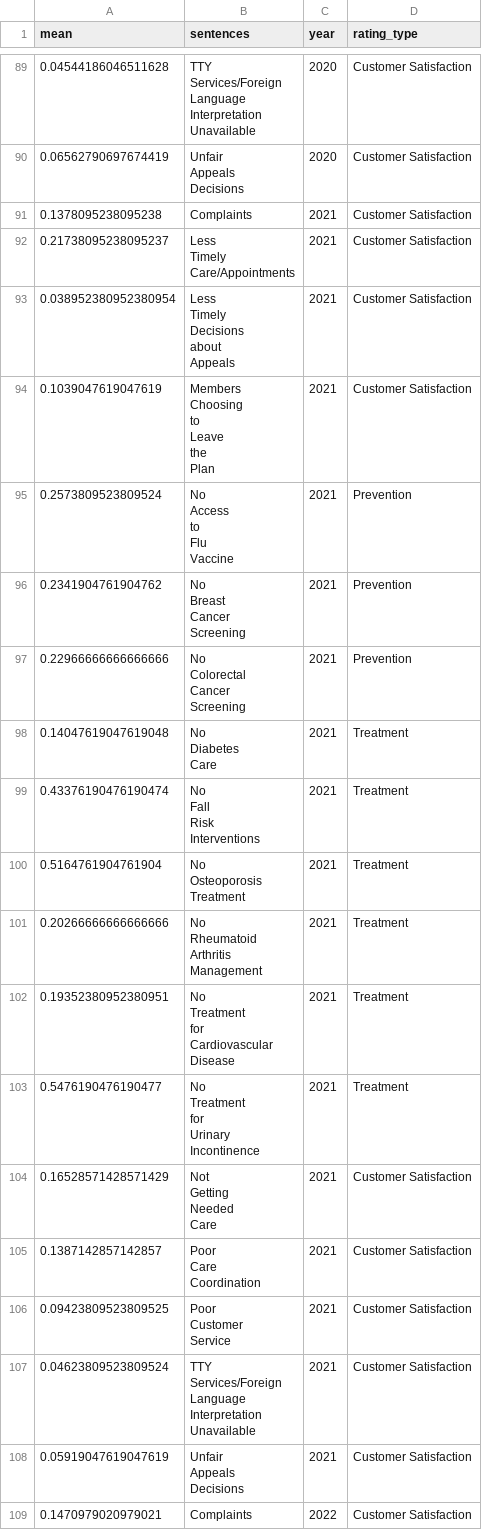
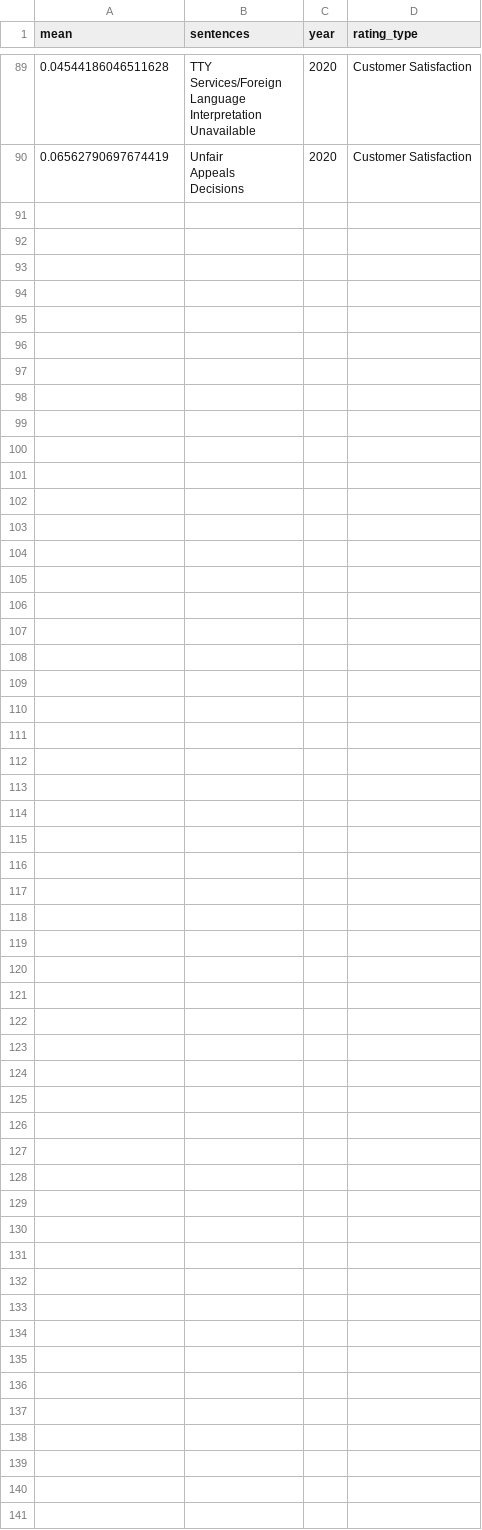
Before and after one commit to hailinkim/stat231_blog, a CSV file: blog-wordcloud/ratings.csv, drawn as a sheet; only a part is shown, gaps mark what is left out; the diff covers the shown part only.

```diff
--- a/blog-wordcloud/ratings.csv
+++ b/blog-wordcloud/ratings.csv
@@ -342,72 +342 @@ Appeals
 Decisions",2020,Customer Satisfaction
-0.1378095238095238,Complaints,2021,Customer Satisfaction
-0.21738095238095237,"Less
-Timely
-Care/Appointments",2021,Customer Satisfaction
-0.038952380952380954,"Less
-Timely
-Decisions
-about
-Appeals",2021,Customer Satisfaction
-0.1039047619047619,"Members
-Choosing
-to
-Leave
-the
-Plan",2021,Customer Satisfaction
-0.2573809523809524,"No
-Access
-to
-Flu
-Vaccine",2021,Prevention
-0.2341904761904762,"No
-Breast
-Cancer
-Screening",2021,Prevention
-0.22966666666666666,"No
-Colorectal
-Cancer
-Screening",2021,Prevention
-0.14047619047619048,"No
-Diabetes
-Care",2021,Treatment
-0.43376190476190474,"No
-Fall
-Risk
-Interventions",2021,Treatment
-0.5164761904761904,"No
-Osteoporosis
-Treatment",2021,Treatment
-0.20266666666666666,"No
-Rheumatoid
-Arthritis
-Management",2021,Treatment
-0.19352380952380951,"No
-Treatment
-for
-Cardiovascular
-Disease",2021,Treatment
-0.5476190476190477,"No
-Treatment
-for
-Urinary
-Incontinence",2021,Treatment
-0.16528571428571429,"Not
-Getting
-Needed
-Care",2021,Customer Satisfaction
-0.1387142857142857,"Poor
-Care
-Coordination",2021,Customer Satisfaction
-0.09423809523809525,"Poor
-Customer
-Service",2021,Customer Satisfaction
-0.04623809523809524,"TTY
-Services/Foreign
-Language
-Interpretation
-Unavailable",2021,Customer Satisfaction
-0.05919047619047619,"Unfair
-Appeals
-Decisions",2021,Customer Satisfaction
-0.1470979020979021,Complaints,2022,Customer Satisfaction
```
Also changed, not shown: 16 removed rows elsewhere in this file.
